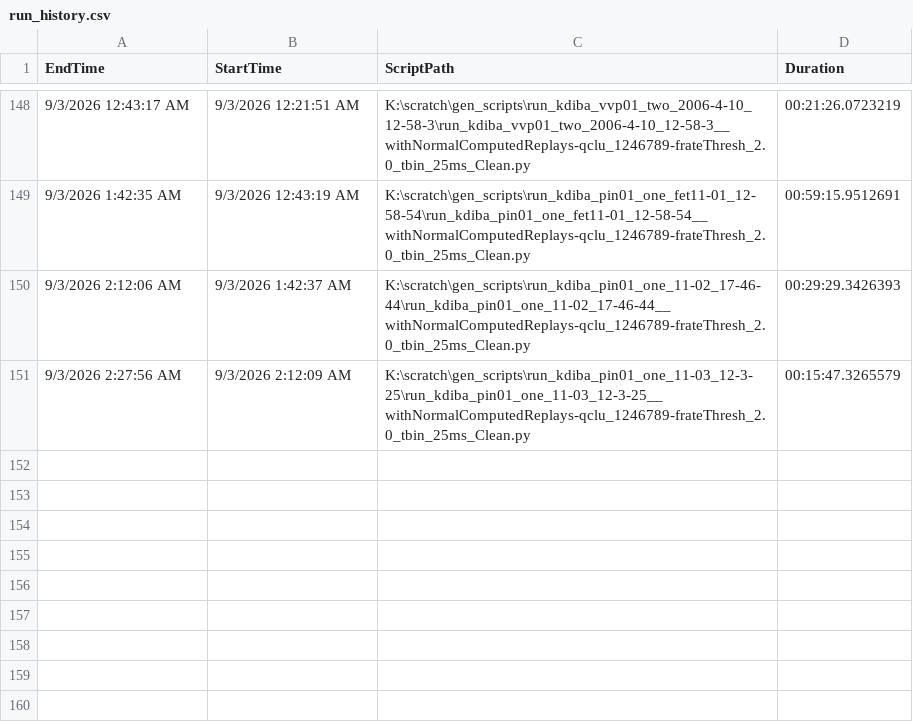
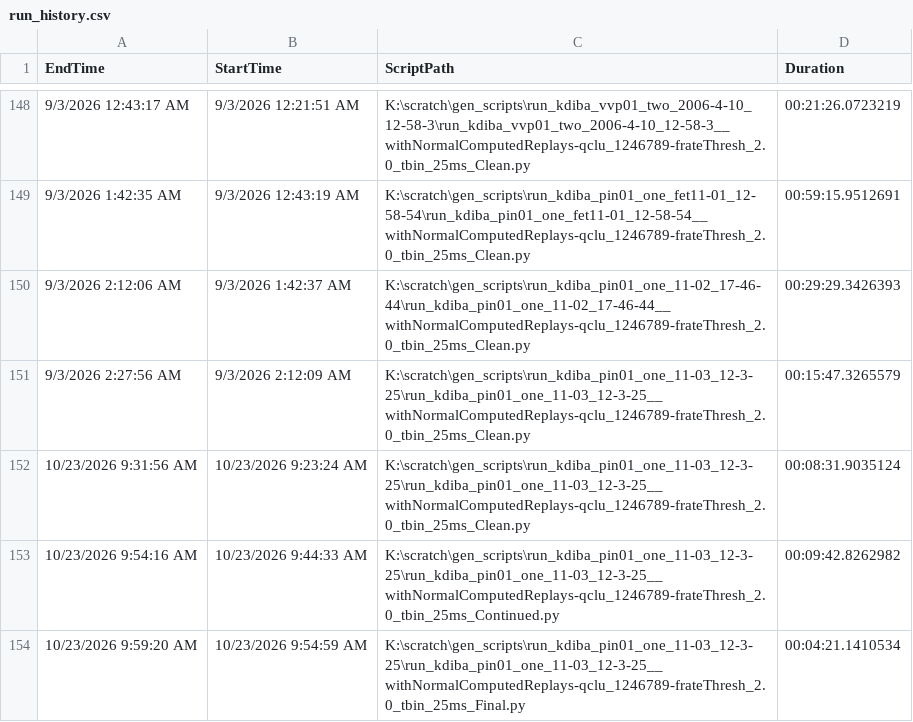
Before and after one commit to CommanderPho/Spike3D, a CSV file: run_history.csv, drawn as a sheet; only a part is shown, gaps mark what is left out; the diff names each change by its address in the sheet, - before the commit and + after, or states it on an @@ line.

```diff
--- a/run_history.csv
+++ b/run_history.csv
+row 152: 10/23/2026 9:31:56 AM | 10/23/2026 9:23:24 AM | K:\scratch\gen_scripts\run_kdiba_pin01_one_11-03_12-3-25\run_kdiba_pin01_one_11-03_12-3-25__withNormalComputedReplays-qclu_1246789-frateThresh_2.0_tbin_25ms_Clean.py | 00:08:31.9035124
+row 153: 10/23/2026 9:54:16 AM | 10/23/2026 9:44:33 AM | K:\scratch\gen_scripts\run_kdiba_pin01_one_11-03_12-3-25\run_kdiba_pin01_one_11-03_12-3-25__withNormalComputedReplays-qclu_1246789-frateThresh_2.0_tbin_25ms_Continued.py | 00:09:42.8262982
+row 154: 10/23/2026 9:59:20 AM | 10/23/2026 9:54:59 AM | K:\scratch\gen_scripts\run_kdiba_pin01_one_11-03_12-3-25\run_kdiba_pin01_one_11-03_12-3-25__withNormalComputedReplays-qclu_1246789-frateThresh_2.0_tbin_25ms_Final.py | 00:04:21.1410534
```
Also changed, not shown: 1 other file.
